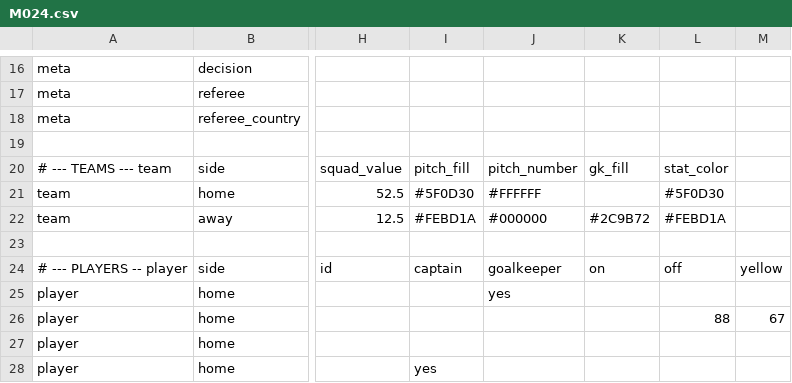
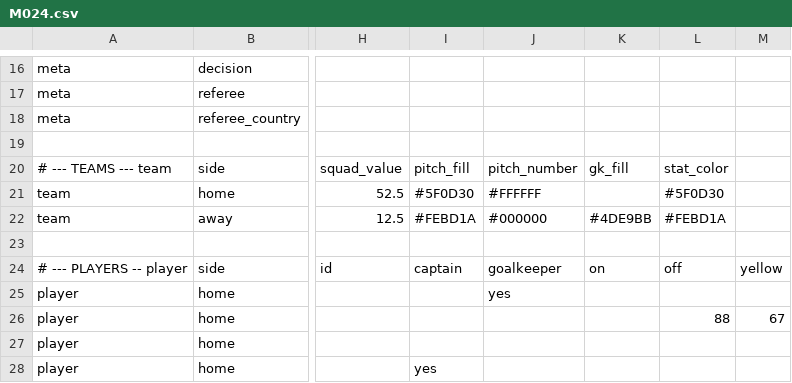
Before and after one commit to XuhuiJin1215/Matchday, a CSV file: data/M024.csv, drawn as a sheet; only a part is shown, gaps mark what is left out; the diff names each change by its address in the sheet, - before the commit and + after, or states it on an @@ line.

Commit message:
Add files via upload

```diff
--- a/data/M024.csv
+++ b/data/M024.csv
-K22: #2C9B72
+K22: #4DE9BB
```
